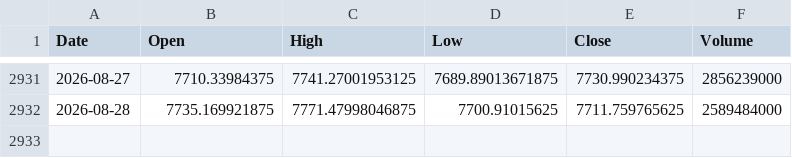
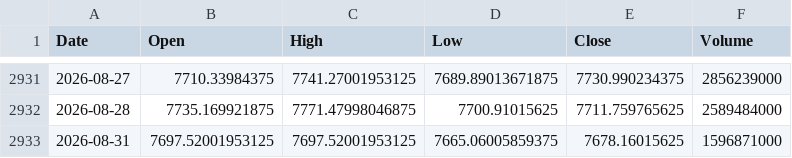
Before and after one commit to pravindev666/Jacob-XGBoost-Classifier, a CSV file: data/sp500_daily.csv, drawn as a sheet; only a part is shown, gaps mark what is left out; the diff names each change by its address in the sheet, - before the commit and + after, or states it on an @@ line.

```diff
--- a/data/sp500_daily.csv
+++ b/data/sp500_daily.csv
+row 2933: 2026-08-31 | 7697.52001953125 | 7697.52001953125 | 7665.06005859375 | 7678.16015625 | 1596871000
```
Also changed, not shown: data/fii_dii_daily.csv, data/vix_daily.csv, 3 other files.
